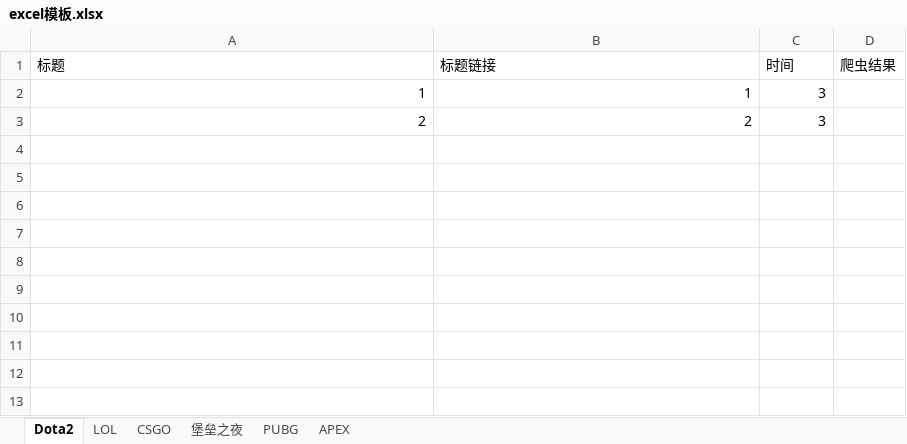
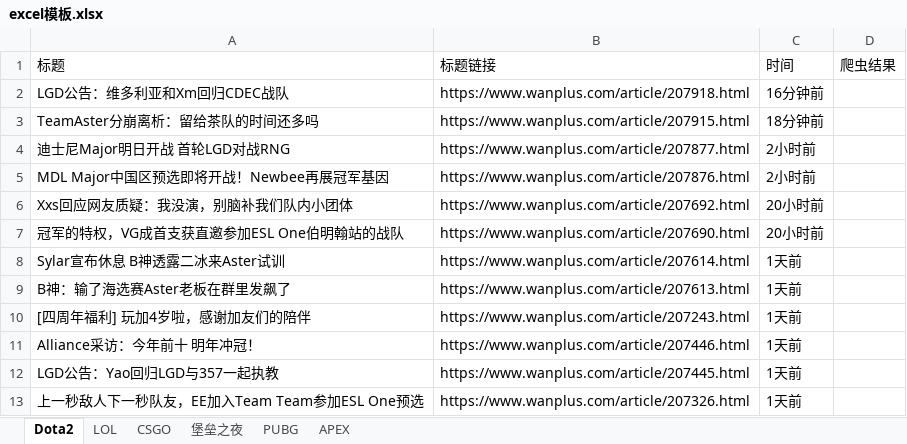
Before and after one commit to wangminqi/EsportsArticleScrape, an Excel workbook: excel_template/excel模板.xlsx, sheet Dota2, drawn as a sheet; values as stored, in another font and other column widths than the file's, no borders; removed rows and columns are numbered as before the commit, all else as after; the diff names each change by its address in the sheet, - before the commit and + after, or states it on an @@ line.

```diff
--- a/excel_template/excel模板.xlsx (sheet Dota2)
+++ b/excel_template/excel模板.xlsx (sheet Dota2)
-row 2: 1 | 1 | 3
-row 3: 2 | 2 | 3
+row 2: LGD公告：维多利亚和Xm回归CDEC战队 | https://www.wanplus.com/article/207918.html | 16分钟前
+row 3: TeamAster分崩离析：留给茶队的时间还多吗 | https://www.wanplus.com/article/207915.html | 18分钟前
+row 4: 迪士尼Major明日开战 首轮LGD对战RNG | https://www.wanplus.com/article/207877.html | 2小时前
+row 5: MDL Major中国区预选即将开战！Newbee再展冠军基因 | https://www.wanplus.com/article/207876.html | 2小时前
+row 6: Xxs回应网友质疑：我没演，别脑补我们队内小团体 | https://www.wanplus.com/article/207692.html | 20小时前
+row 7: 冠军的特权，VG成首支获直邀参加ESL One伯明翰站的战队 | https://www.wanplus.com/article/207690.html | 20小时前
+row 8: Sylar宣布休息 B神透露二冰来Aster试训 | https://www.wanplus.com/article/207614.html | 1天前
+row 9: B神：输了海选赛Aster老板在群里发飙了 | https://www.wanplus.com/article/207613.html | 1天前
+row 10: [四周年福利] 玩加4岁啦，感谢加友们的陪伴 | https://www.wanplus.com/article/207243.html | 1天前
+row 11: Alliance采访：今年前十 明年冲冠！ | https://www.wanplus.com/article/207446.html | 1天前
+row 12: LGD公告：Yao回归LGD与357一起执教 | https://www.wanplus.com/article/207445.html | 1天前
+row 13: 上一秒敌人下一秒队友，EE加入Team Team参加ESL One预选 | https://www.wanplus.com/article/207326.html | 1天前
```
Also changed, not shown: sheet 堡垒之夜, sheet LOL, sheet CSGO, sheet PUBG, sheet APEX, 1 other file.
